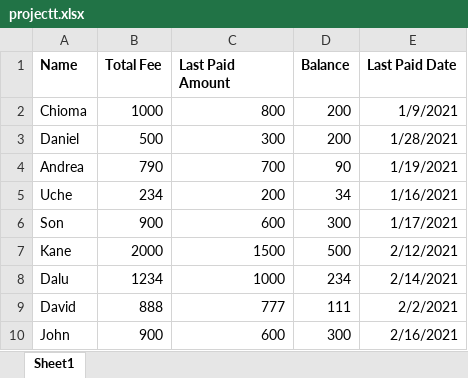
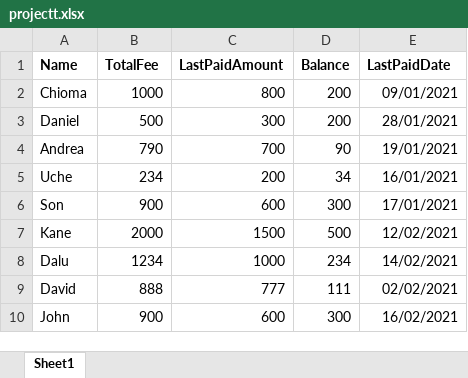
Before and after one commit to itsjustchioma/emailswithpython, an Excel workbook: projectt.xlsx, sheet Sheet1, drawn as a sheet; values as stored, in another font and other column widths than the file's, no borders; the diff names each change by its address in the sheet, - before the commit and + after, or states it on an @@ line.

Commit message:
Add the email part. I extracted the data in a better format

```diff
--- a/projectt.xlsx (sheet Sheet1)
+++ b/projectt.xlsx (sheet Sheet1)
-B1: Total Fee
+B1: TotalFee
-C1: Last Paid Amount
+C1: LastPaidAmount
-E1: Last Paid Date
+E1: LastPaidDate
-E2 (LastPaidDate): 1/9/2021
+E2 (LastPaidDate): 09/01/2021
-E3 (LastPaidDate): 1/28/2021
+E3 (LastPaidDate): 28/01/2021
-E4 (LastPaidDate): 1/19/2021
+E4 (LastPaidDate): 19/01/2021
-E5 (LastPaidDate): 1/16/2021
+E5 (LastPaidDate): 16/01/2021
-E6 (LastPaidDate): 1/17/2021
+E6 (LastPaidDate): 17/01/2021
-E7 (LastPaidDate): 2/12/2021
+E7 (LastPaidDate): 12/02/2021
-E8 (LastPaidDate): 2/14/2021
+E8 (LastPaidDate): 14/02/2021
-E9 (LastPaidDate): 2/2/2021
+E9 (LastPaidDate): 02/02/2021
-E10 (LastPaidDate): 2/16/2021
+E10 (LastPaidDate): 16/02/2021
```
Also changed, not shown: 47 other files.
